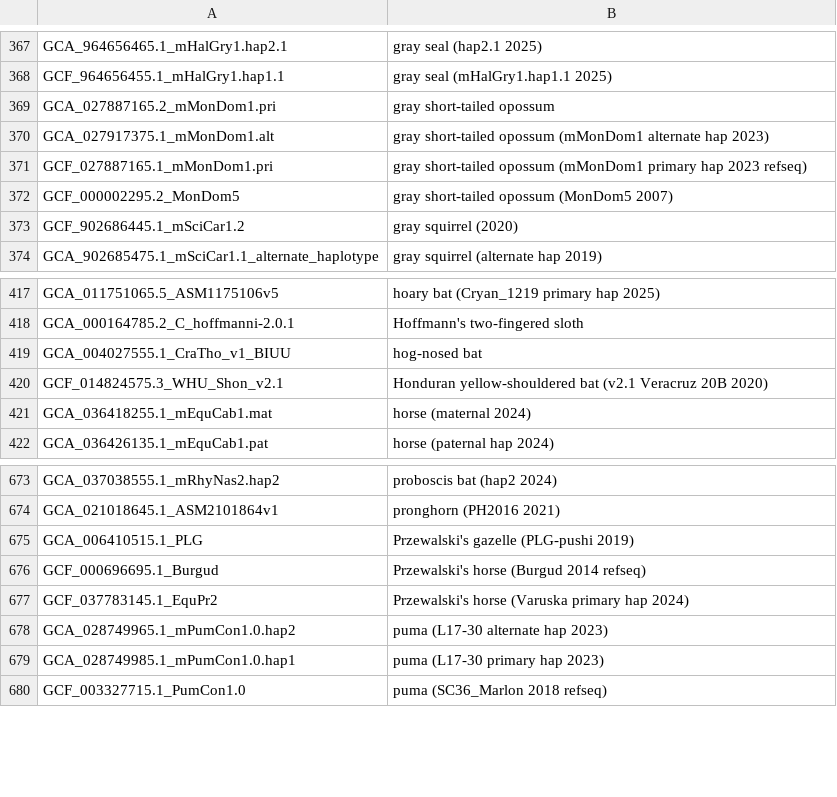
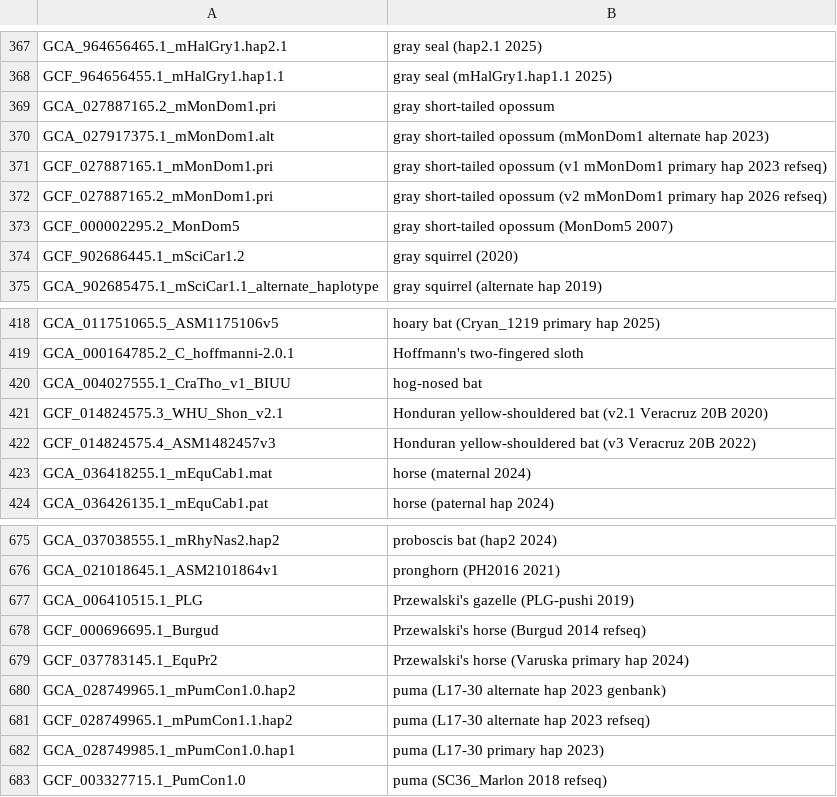
Before and after one commit to ucscGenomeBrowser/kent, a TSV file: src/hg/makeDb/doc/mammalsAsmHub/mammals.orderList.tsv, drawn as a sheet; only a part is shown, gaps mark what is left out.

```diff
--- a/src/hg/makeDb/doc/mammalsAsmHub/mammals.orderList.tsv
+++ b/src/hg/makeDb/doc/mammalsAsmHub/mammals.orderList.tsv
@@ -370,3 +370,4 @@ GCA_027887165.2_mMonDom1.pri	gray short-tailed opossum
 GCA_027917375.1_mMonDom1.alt	gray short-tailed opossum (mMonDom1 alternate hap 2023)
-GCF_027887165.1_mMonDom1.pri	gray short-tailed opossum (mMonDom1 primary hap 2023 refseq)
+GCF_027887165.1_mMonDom1.pri	gray short-tailed opossum (v1 mMonDom1 primary hap 2023 refseq)
+GCF_027887165.2_mMonDom1.pri	gray short-tailed opossum (v2 mMonDom1 primary hap 2026 refseq)
 GCF_000002295.2_MonDom5	gray short-tailed opossum (MonDom5 2007)
@@ -420,2 +421,3 @@ GCA_004027555.1_CraTho_v1_BIUU	hog-nosed bat
 GCF_014824575.3_WHU_Shon_v2.1	Honduran yellow-shouldered bat (v2.1 Veracruz 20B 2020)
+GCF_014824575.4_ASM1482457v3	Honduran yellow-shouldered bat (v3 Veracruz 20B 2022)
 GCA_036418255.1_mEquCab1.mat	horse (maternal 2024)
@@ -677,3 +679,4 @@ GCF_000696695.1_Burgud	Przewalski's horse (Burgud 2014 refseq)
 GCF_037783145.1_EquPr2	Przewalski's horse (Varuska primary hap 2024)
-GCA_028749965.1_mPumCon1.0.hap2	puma (L17-30 alternate hap 2023)
+GCA_028749965.1_mPumCon1.0.hap2	puma (L17-30 alternate hap 2023 genbank)
+GCF_028749965.1_mPumCon1.1.hap2	puma (L17-30 alternate hap 2023 refseq)
 GCA_028749985.1_mPumCon1.0.hap1	puma (L17-30 primary hap 2023)
```
Also changed, not shown: src/hg/makeDb/doc/birdsAsmHub/birds.orderList.tsv, src/hg/makeDb/doc/fishAsmHub/fish.orderList.tsv, 7 other files.
